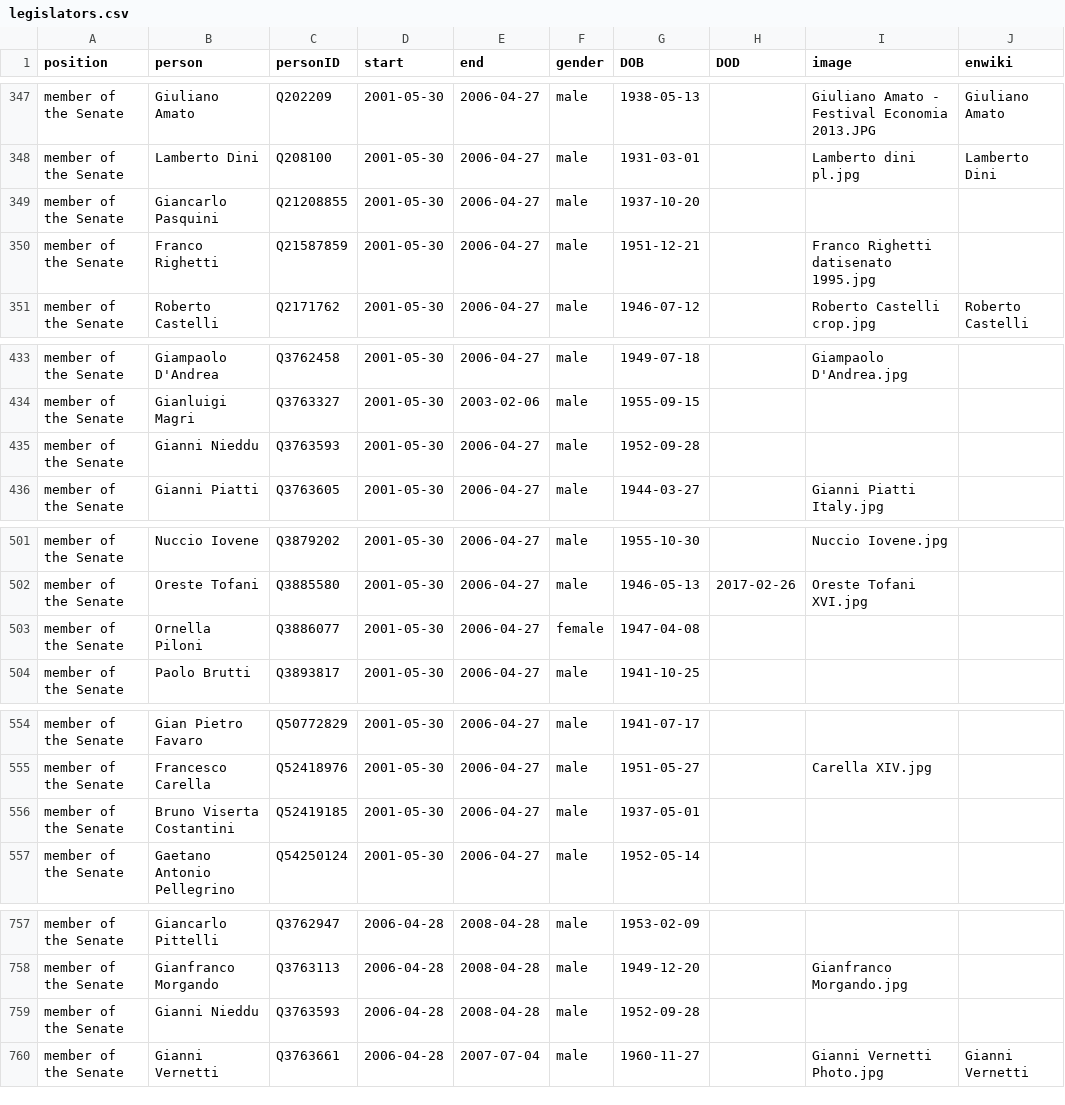
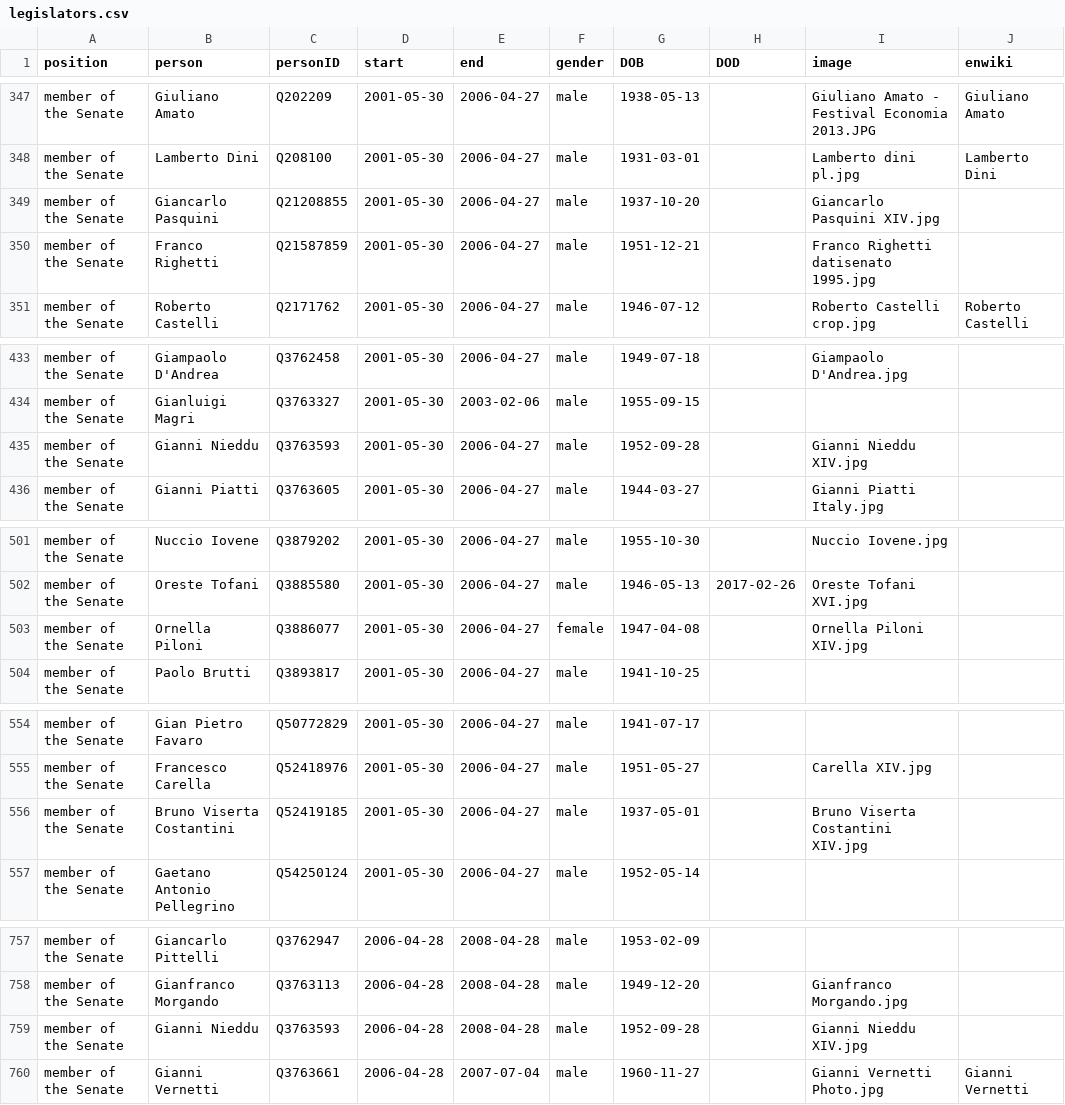
Before and after one commit to every-politician-scrapers/italy-ministers, a CSV file: html/legislators.csv, drawn as a sheet; only a part is shown, gaps mark what is left out; the diff covers the shown part only.

```diff
--- a/html/legislators.csv
+++ b/html/legislators.csv
@@ -348,3 +348,3 @@ member of the Senate,Giuliano Amato,Q202209,2001-05-30,2006-04-27,male,1938-05-1
 member of the Senate,Lamberto Dini,Q208100,2001-05-30,2006-04-27,male,1931-03-01,,Lamberto dini pl.jpg,Lamberto Dini
-member of the Senate,Giancarlo Pasquini,Q21208855,2001-05-30,2006-04-27,male,1937-10-20,,,
+member of the Senate,Giancarlo Pasquini,Q21208855,2001-05-30,2006-04-27,male,1937-10-20,,Giancarlo Pasquini XIV.jpg,
 member of the Senate,Franco Righetti,Q21587859,2001-05-30,2006-04-27,male,1951-12-21,,Franco Righetti datisenato 1995.jpg,
@@ -434,3 +434,3 @@ member of the Senate,Giampaolo D'Andrea,Q3762458,2001-05-30,2006-04-27,male,1949
 member of the Senate,Gianluigi Magri,Q3763327,2001-05-30,2003-02-06,male,1955-09-15,,,
-member of the Senate,Gianni Nieddu,Q3763593,2001-05-30,2006-04-27,male,1952-09-28,,,
+member of the Senate,Gianni Nieddu,Q3763593,2001-05-30,2006-04-27,male,1952-09-28,,Gianni Nieddu XIV.jpg,
 member of the Senate,Gianni Piatti,Q3763605,2001-05-30,2006-04-27,male,1944-03-27,,Gianni Piatti Italy.jpg,
@@ -502,3 +502,3 @@ member of the Senate,Nuccio Iovene,Q3879202,2001-05-30,2006-04-27,male,1955-10-3
 member of the Senate,Oreste Tofani,Q3885580,2001-05-30,2006-04-27,male,1946-05-13,2017-02-26,Oreste Tofani XVI.jpg,
-member of the Senate,Ornella Piloni,Q3886077,2001-05-30,2006-04-27,female,1947-04-08,,,
+member of the Senate,Ornella Piloni,Q3886077,2001-05-30,2006-04-27,female,1947-04-08,,Ornella Piloni XIV.jpg,
 member of the Senate,Paolo Brutti,Q3893817,2001-05-30,2006-04-27,male,1941-10-25,,,
@@ -555,3 +555,3 @@ member of the Senate,Gian Pietro Favaro,Q50772829,2001-05-30,2006-04-27,male,194
 member of the Senate,Francesco Carella,Q52418976,2001-05-30,2006-04-27,male,1951-05-27,,Carella XIV.jpg,
-member of the Senate,Bruno Viserta Costantini,Q52419185,2001-05-30,2006-04-27,male,1937-05-01,,,
+member of the Senate,Bruno Viserta Costantini,Q52419185,2001-05-30,2006-04-27,male,1937-05-01,,Bruno Viserta Costantini XIV.jpg,
 member of the Senate,Gaetano Antonio Pellegrino,Q54250124,2001-05-30,2006-04-27,male,1952-05-14,,,
@@ -758,3 +758,3 @@ member of the Senate,Giancarlo Pittelli,Q3762947,2006-04-28,2008-04-28,male,1953
 member of the Senate,Gianfranco Morgando,Q3763113,2006-04-28,2008-04-28,male,1949-12-20,,Gianfranco Morgando.jpg,
-member of the Senate,Gianni Nieddu,Q3763593,2006-04-28,2008-04-28,male,1952-09-28,,,
+member of the Senate,Gianni Nieddu,Q3763593,2006-04-28,2008-04-28,male,1952-09-28,,Gianni Nieddu XIV.jpg,
 member of the Senate,Gianni Vernetti,Q3763661,2006-04-28,2007-07-04,male,1960-11-27,,Gianni Vernetti Photo.jpg,Gianni Vernetti
```
Also changed, not shown: 14 edited cells elsewhere in this file.
